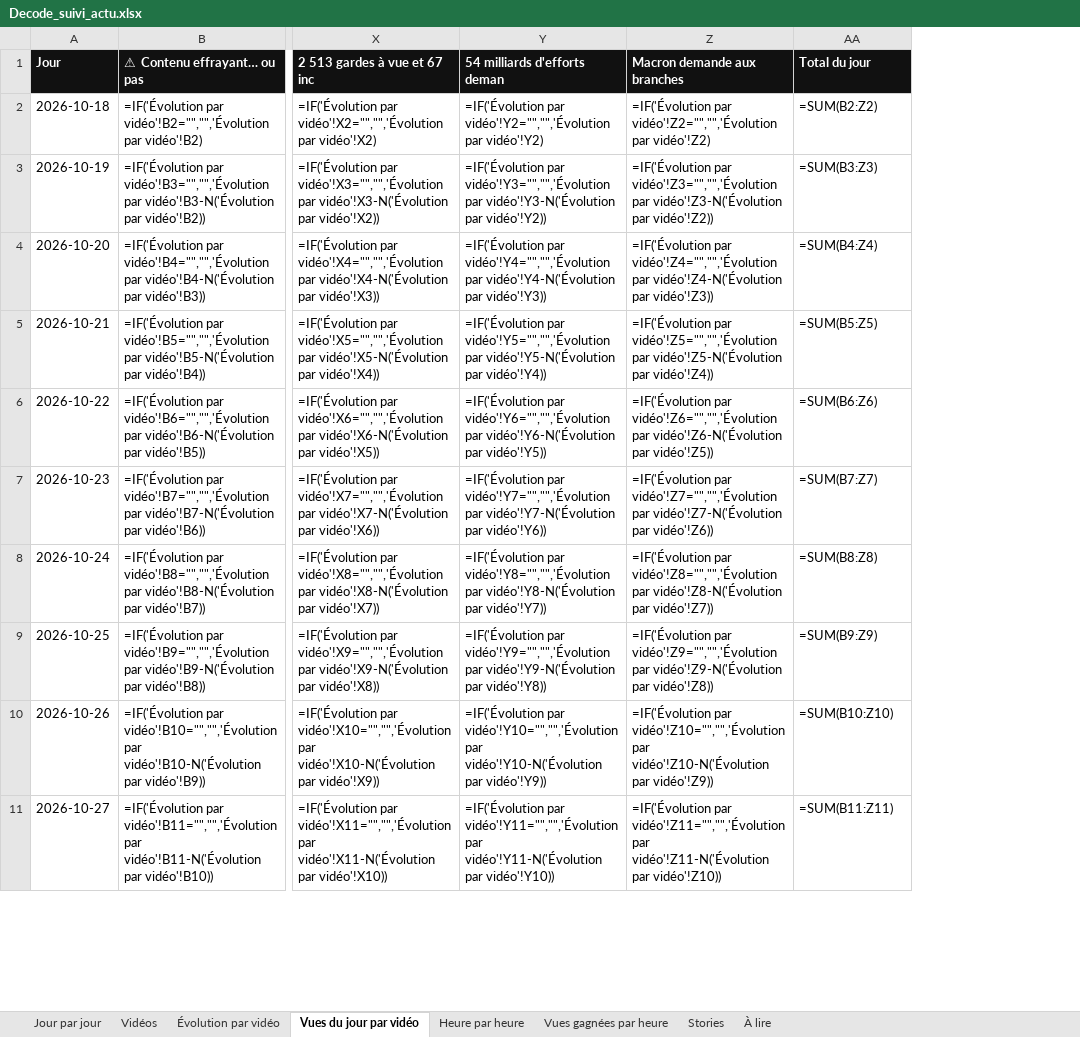
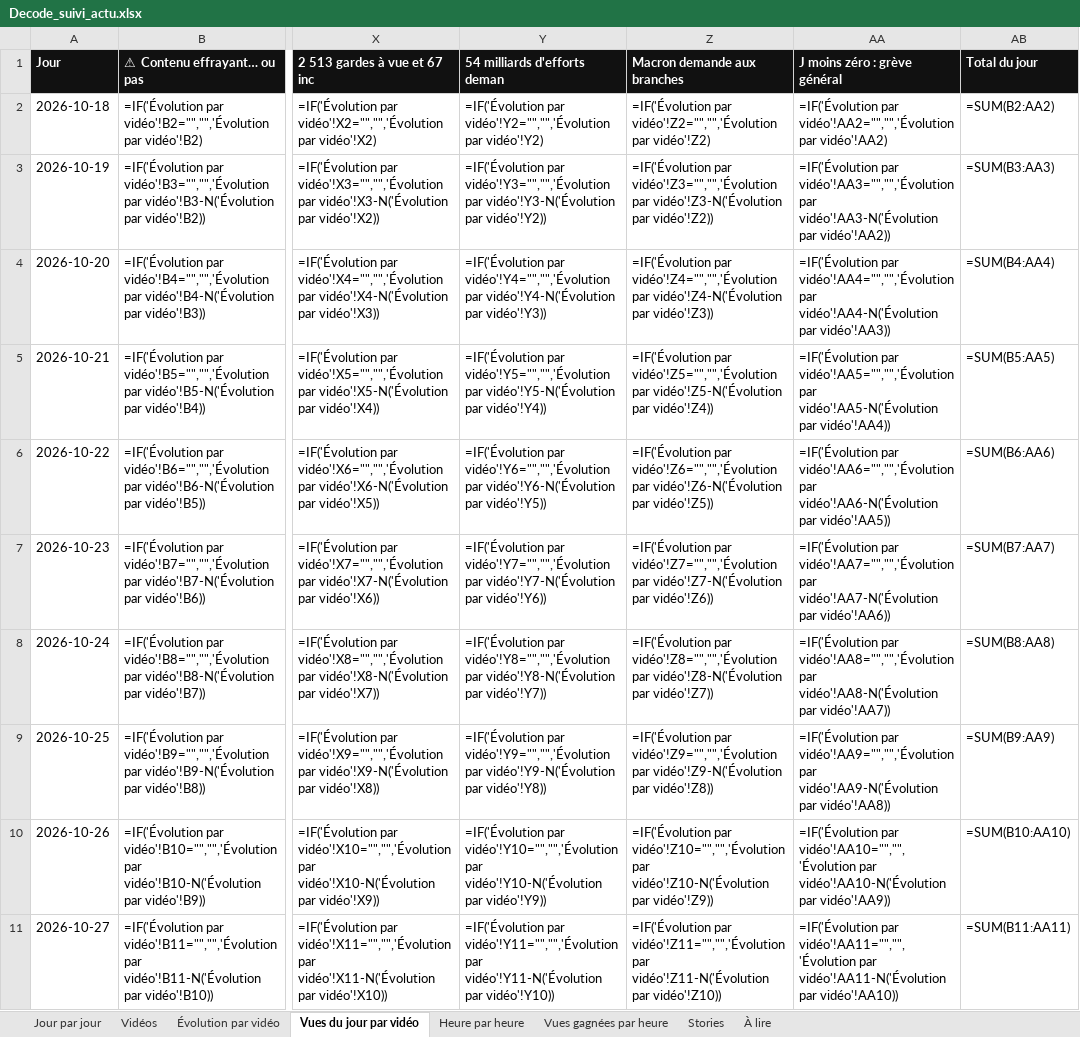
Before and after one commit to StudioDecodeDiffusion/reels-factory, an Excel workbook: suivi/Decode_suivi_actu.xlsx, sheet Vues du jour par vidéo, drawn as a sheet; only a part is shown, gaps mark what is left out; values as stored, in another font and other column widths than the file's, no borders; formulas without a stored value are shown as written; charts and pictures not drawn; addresses are those after the commit; the diff covers the shown part only; the diff names each change by its address in the sheet, - before the commit and + after, or states it on an @@ line.

```diff
--- a/suivi/Decode_suivi_actu.xlsx (sheet Vues du jour par vidéo)
+++ b/suivi/Decode_suivi_actu.xlsx (sheet Vues du jour par vidéo)
+column AA (J moins zéro : grève général), rows 2-11: =IF('Évolution par vidéo'!AA2="","",'Évolution par vidéo'!AA2) | =IF('Évolution par vidéo'!AA3="","",'Évolution par vidéo'!AA3-N('Évolution par vidéo'!AA2)) | =IF('Évolution par vidéo'!AA4="","",'Évolution par vidéo'!AA4-N('Évolution par vidéo'!AA3)) | =IF('Évolution par vidéo'!AA5="","",'Évolution par vidéo'!AA5-N('Évolution par vidéo'!AA4)) | =IF('Évolution par vidéo'!AA6="","",'Évolution par vidéo'!AA6-N('Évolution par vidéo'!AA5)) | =IF('Évolution par vidéo'!AA7="","",'Évolution par vidéo'!AA7-N('Évolution par vidéo'!AA6)) | =IF('Évolution par vidéo'!AA8="","",'Évolution par vidéo'!AA8-N('Évolution par vidéo'!AA7)) | =IF('Évolution par vidéo'!AA9="","",'Évolution par vidéo'!AA9-N('Évolution par vidéo'!AA8)) | =IF('Évolution par vidéo'!AA10="","",'Évolution par vidéo'!AA10-N('Évolution par vidéo'!AA9)) | =IF('Évolution par vidéo'!AA11="","",'Évolution par vidéo'!AA11-N('Évolution par vidéo'!AA10))
-AB2 (Total du jour): =SUM(B2:Z2)
+AB2 (Total du jour): =SUM(B2:AA2)
-AB3 (Total du jour): =SUM(B3:Z3)
+AB3 (Total du jour): =SUM(B3:AA3)
-AB4 (Total du jour): =SUM(B4:Z4)
+AB4 (Total du jour): =SUM(B4:AA4)
-AB5 (Total du jour): =SUM(B5:Z5)
+AB5 (Total du jour): =SUM(B5:AA5)
-AB6 (Total du jour): =SUM(B6:Z6)
+AB6 (Total du jour): =SUM(B6:AA6)
-AB7 (Total du jour): =SUM(B7:Z7)
+AB7 (Total du jour): =SUM(B7:AA7)
-AB8 (Total du jour): =SUM(B8:Z8)
+AB8 (Total du jour): =SUM(B8:AA8)
-AB9 (Total du jour): =SUM(B9:Z9)
+AB9 (Total du jour): =SUM(B9:AA9)
-AB10 (Total du jour): =SUM(B10:Z10)
+AB10 (Total du jour): =SUM(B10:AA10)
-AB11 (Total du jour): =SUM(B11:Z11)
+AB11 (Total du jour): =SUM(B11:AA11)
```
Also changed, not shown: 1 added row and 8 edited cells elsewhere in this sheet, sheet Évolution par vidéo, sheet Stories, sheet Jour par jour, sheet Vidéos, charts or pictures, suivi/Decode_suivi_eco.xlsx, suivi/Decode_suivi_qhse.xlsx, 13 other files.
